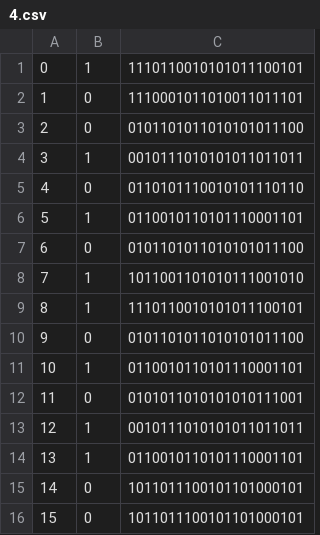
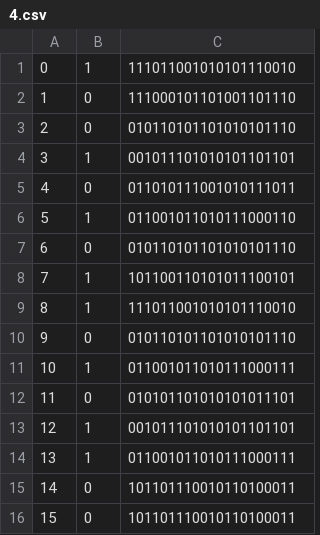
Before and after one commit to WarHuber/Virtual-Address-Translation, a CSV file: data/segments/4.csv, drawn as a sheet.

Commit message:
chore: Update data segments in CSV files

```diff
--- a/data/segments/4.csv
+++ b/data/segments/4.csv
@@ -1,16 +1,16 @@
-0,1,1110110010101011100101
-1,0,1110001011010011011101
-2,0,0101101011010101011100
-3,1,0010111010101011011011
-4,0,0110101110010101110110
-5,1,0110010110101110001101
-6,0,0101101011010101011100
-7,1,1011001101010111001010
-8,1,1110110010101011100101
-9,0,0101101011010101011100
-10,1,0110010110101110001101
-11,0,0101011010101010111001
-12,1,0010111010101011011011
-13,1,0110010110101110001101
-14,0,1011011100101101000101
-15,0,1011011100101101000101
+0,1,111011001010101110010
+1,0,111000101101001101110
+2,0,010110101101010101110
+3,1,001011101010101101101
+4,0,011010111001010111011
+5,1,011001011010111000110
+6,0,010110101101010101110
+7,1,101100110101011100101
+8,1,111011001010101110010
+9,0,010110101101010101110
+10,1,011001011010111000111
+11,0,010101101010101011101
+12,1,001011101010101101101
+13,1,011001011010111000111
+14,0,101101110010110100011
+15,0,101101110010110100011
```
Also changed, not shown: data/segments/1.csv, data/segments/2.csv, 2 other files.
